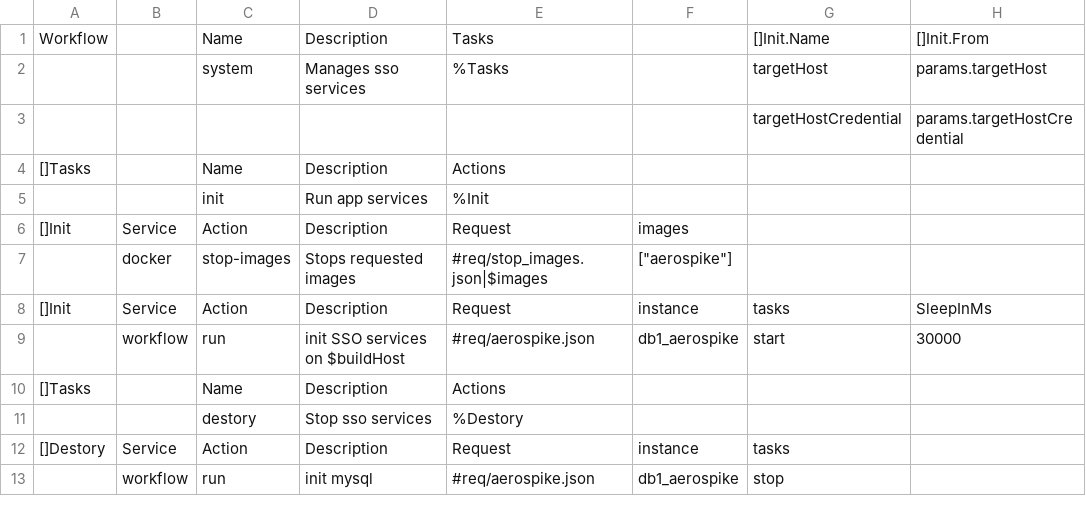
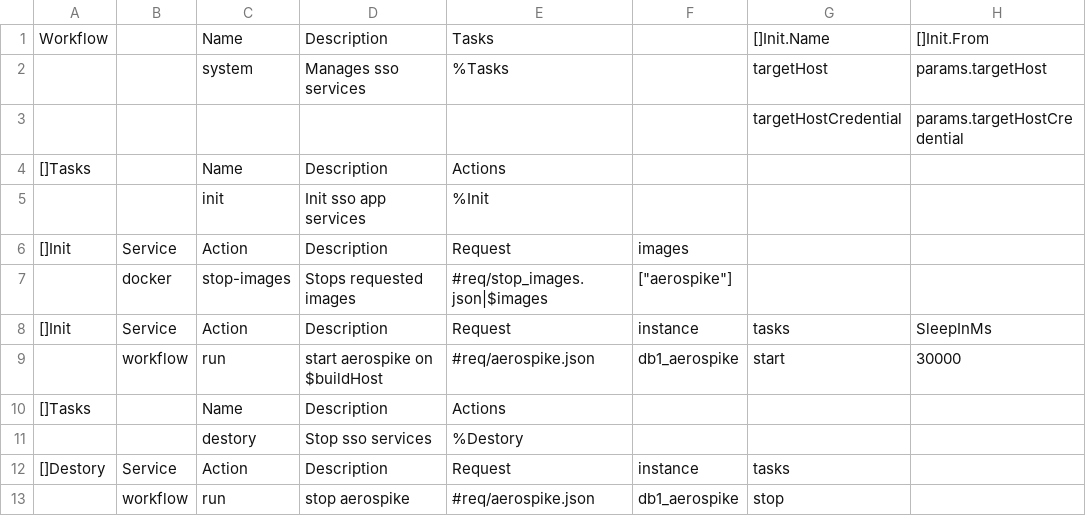
Before and after one commit to viant/endly, a CSV file: example/ui/sso/endly/system/system.csv, drawn as a sheet; only a part is shown; the diff names each change by its address in the sheet, - before the commit and + after, or states it on an @@ line.

```diff
--- a/example/ui/sso/endly/system/system.csv
+++ b/example/ui/sso/endly/system/system.csv
-D5: Run app services
+D5: Init sso app services
-D9: init SSO services on $buildHost
+D9: start aerospike on $buildHost
-D13: init mysql
+D13: stop aerospike
```
Also changed, not shown: 9 other files.
